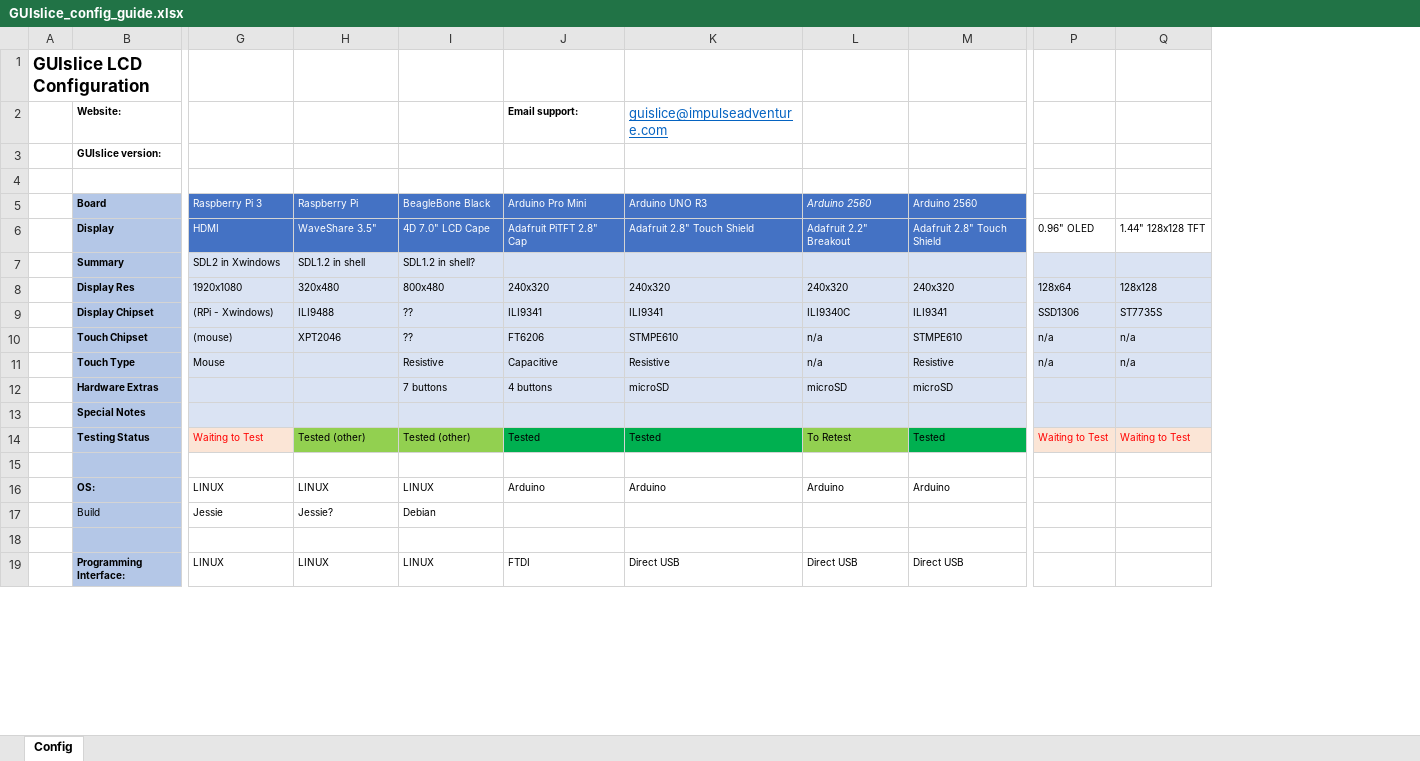
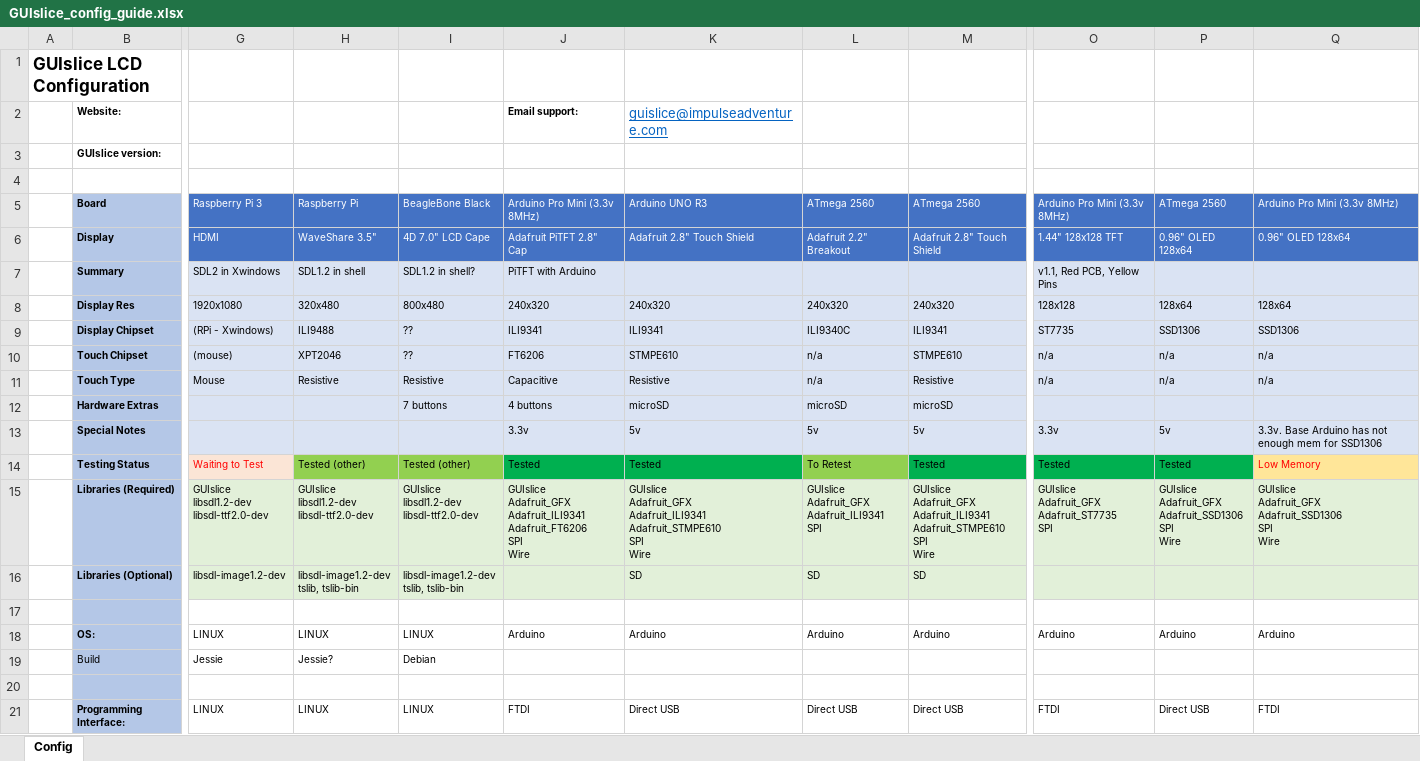
Before and after one commit to ImpulseAdventure/GUIslice, an Excel workbook: docs/GUIslice_config_guide.xlsx, sheet Config, drawn as a sheet; only a part is shown, gaps mark what is left out; values as stored, in another font and other column widths than the file's, no borders; removed rows and columns are numbered as before the commit, all else as after; rows hold the shown columns only; ↵ is a line break in a cell; the diff names each change by its address in the sheet, - before the commit and + after, or states it on an @@ line.

Commit message:
Add support for SSD1306 & ST7735
- Add: Support for ST7735 (eg. 0.96" OLED 128x64) using DRV_DISP_ADAGFX_ST7735
- Add: Support for SSD1306 (eg. 1.44" SPI 128x128) using DRV_DISP_ADAGFX_SSD1306. Fixes
- Update: GUIslice config guide spreadsheet with more example configurations

```diff
--- a/docs/GUIslice_config_guide.xlsx (sheet Config)
+++ b/docs/GUIslice_config_guide.xlsx (sheet Config)
+column O, rows 5-11: Arduino Pro Mini (3.3v 8MHz) | 1.44" 128x128 TFT | v1.1, Red PCB, Yellow Pins | 128x128 | ST7735 | n/a | n/a; row 14: Tested; rows 18-21: Arduino |  |  | FTDI
+column P, rows 5-11: ATmega 2560 | 0.96" OLED 128x64 |  | 128x64 | SSD1306 | n/a | n/a; row 14: Tested; rows 18-21: Arduino |  |  | Direct USB
+column Q, rows 5-11: Arduino Pro Mini (3.3v 8MHz) | 0.96" OLED 128x64 |  | 128x64 | SSD1306 | n/a | n/a; row 14: Low Memory; rows 18-21: Arduino |  |  | FTDI
-column P, rows 6-11: 0.96" OLED |  | 128x64 | SSD1306 | n/a | n/a; row 14: Waiting to Test
-column Q, rows 6-11: 1.44" 128x128 TFT |  | 128x128 | ST7735S | n/a | n/a; row 14: Waiting to Test
-row 3:  | GUIslice version:
+row 3:  | GUIslice version:
-J5: Arduino Pro Mini
+J5: Arduino Pro Mini (3.3v 8MHz)
-L5: Arduino 2560
+L5: ATmega 2560
-L5 italic: on
+L5 italic: off
-M5: Arduino 2560
+M5: ATmega 2560
-J7: (empty)
+J7: PiTFT with Arduino
-H11: (empty)
+H11: Resistive
-row 13:  | Special Notes
+row 13:  | Special Notes |  |  |  | 3.3v | 5v | 5v | 5v | 3.3v | 5v | 3.3v. Base Arduino has not enough mem for SSD1306
+row 15:  | Libraries (Required) | GUIslice ↵ libsdl1.2-dev ↵ libsdl-ttf2.0-dev | GUIslice ↵ libsdl1.2-dev ↵ libsdl-ttf2.0-dev | GUIslice ↵ libsdl1.2-dev ↵ libsdl-ttf2.0-dev | GUIslice ↵ Adafruit_GFX ↵ Adafruit_ILI9341 ↵ Adafruit_FT6206 ↵ SPI ↵ Wire | GUIslice ↵ Adafruit_GFX ↵ Adafruit_ILI9341 ↵ Adafruit_STMPE610 ↵ SPI ↵ Wire | GUIslice ↵ Adafruit_GFX ↵ Adafruit_ILI9341 ↵ SPI | GUIslice ↵ Adafruit_GFX ↵ Adafruit_ILI9341 ↵ Adafruit_STMPE610 ↵ SPI ↵ Wire | GUIslice ↵ Adafruit_GFX ↵ Adafruit_ST7735 ↵ SPI | GUIslice ↵ Adafruit_GFX ↵ Adafruit_SSD1306 ↵ SPI ↵ Wire | GUIslice ↵ Adafruit_GFX ↵ Adafruit_SSD1306 ↵ SPI ↵ Wire
+row 16:  | Libraries (Optional) | libsdl-image1.2-dev | libsdl-image1.2-dev ↵ tslib, tslib-bin | libsdl-image1.2-dev ↵ tslib, tslib-bin |  | SD | SD | SD
```
Also changed, not shown: 6 other files.
